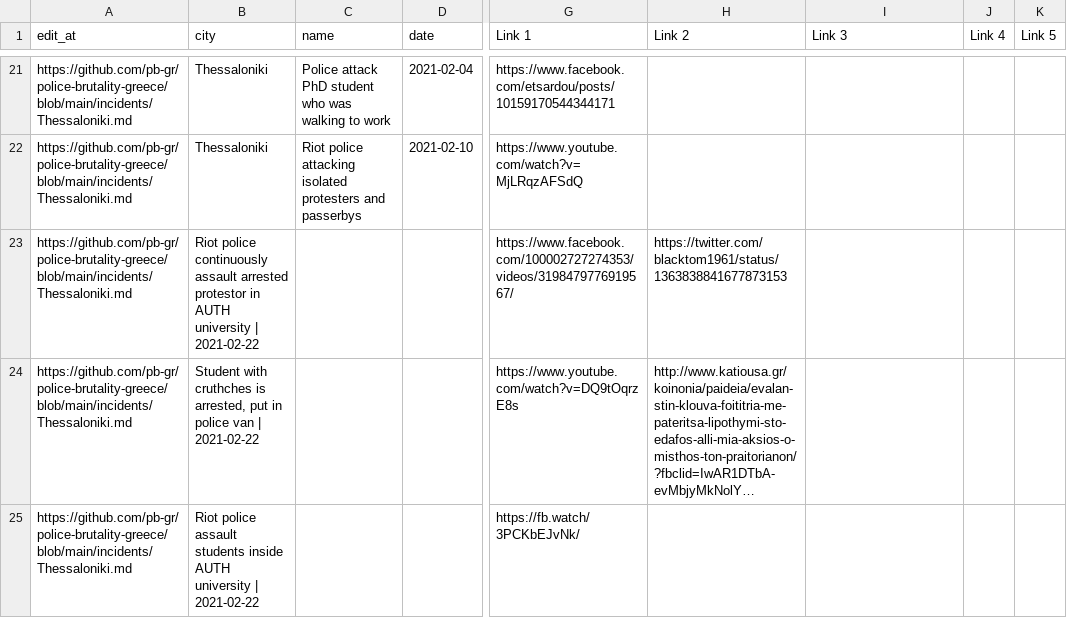
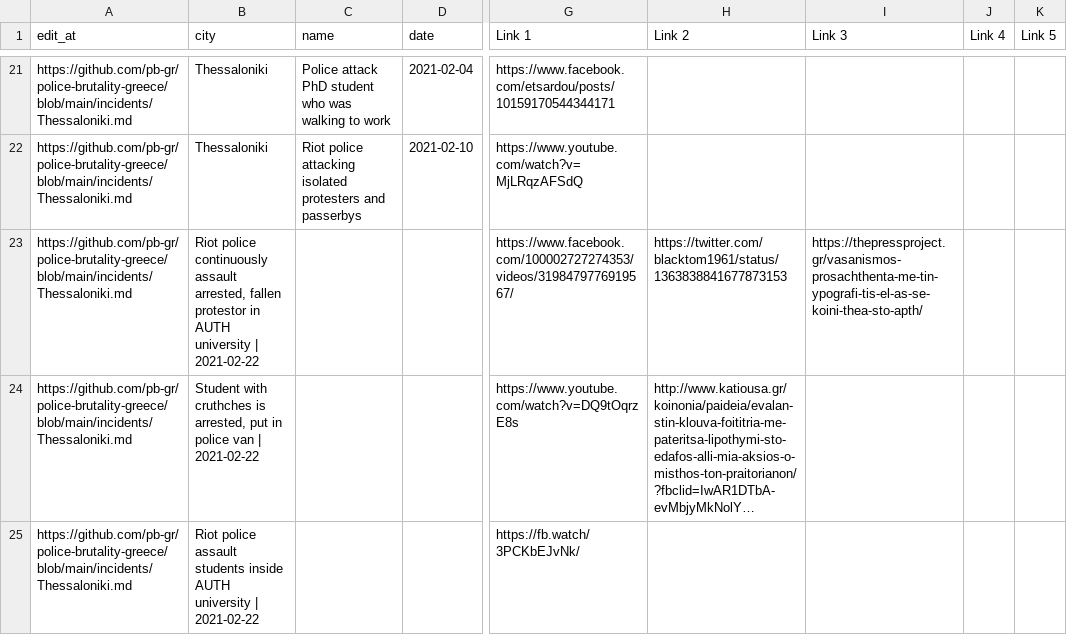
Before and after one commit to police-brutality-greece/pbGR, a CSV file: all-locations.csv, drawn as a sheet; only a part is shown, gaps mark what is left out; long unchanged cells end in …; the diff names each change by its address in the sheet, - before the commit and + after, or states it on an @@ line.

Commit message:
Update data_build to output generated at a30e21e

```diff
--- a/all-locations.csv
+++ b/all-locations.csv
-B23 (city): …continuously assault arrested protestor in…
+B23 (city): …continuously assault arrested, fallen protestor in…
-I23 (Link 3): (empty)
+I23 (Link 3): https://thepressproject.gr/vasanismos-prosachthenta-me-tin-ypografi-tis-el-as-se-koini-thea-sto-apth/
```
Also changed, not shown: 3 other files.
